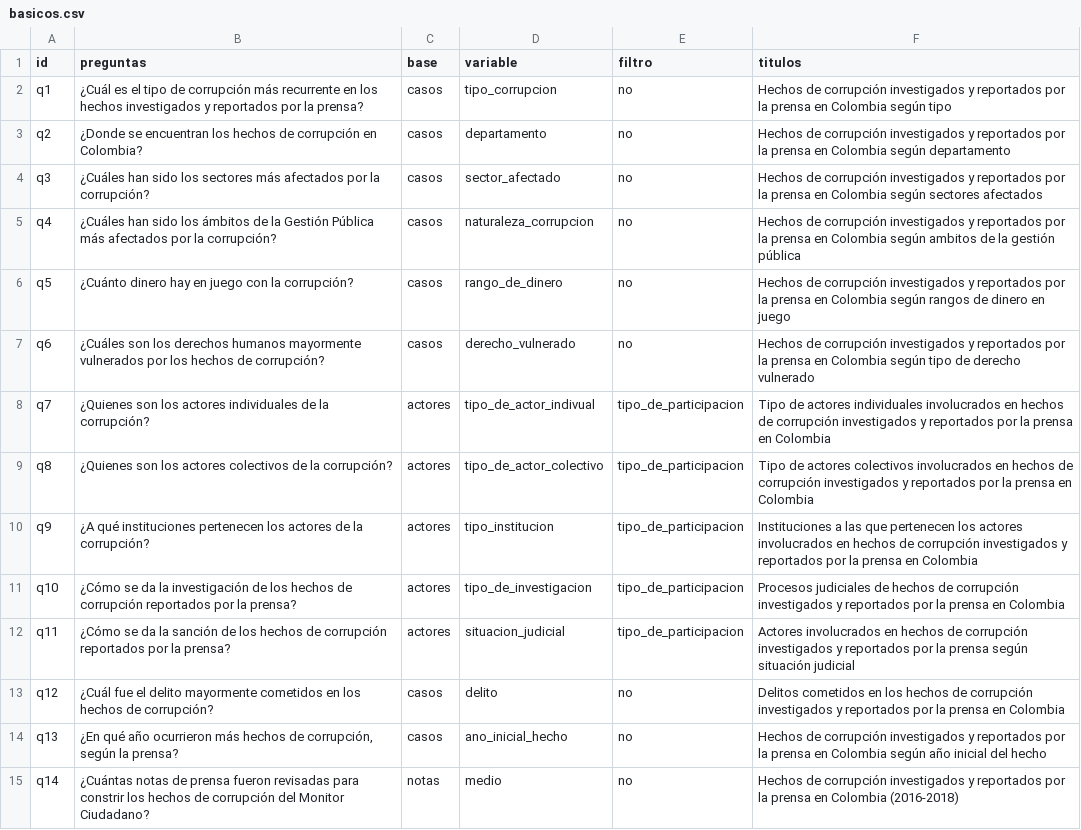
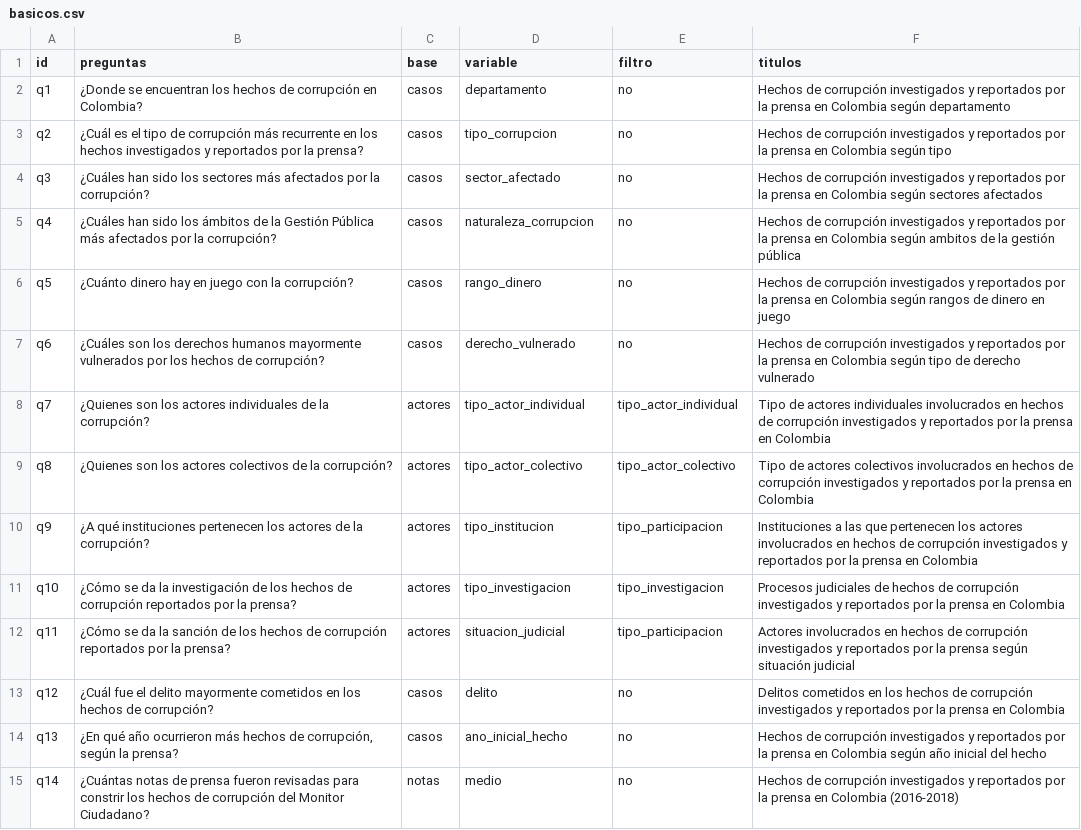
Before and after one commit to datasketch/transparencia-2019, a CSV file: app/data/aux/basicos.csv, drawn as a sheet.

```diff
--- a/app/data/aux/basicos.csv
+++ b/app/data/aux/basicos.csv
@@ -1,13 +1,13 @@
 id,preguntas,base,variable,filtro,titulos
-q1,¿Cuál es el tipo de corrupción más recurrente en los hechos investigados y reportados por la prensa?,casos,tipo_corrupcion,no,Hechos de corrupción investigados y reportados por la prensa en Colombia según tipo
-q2,¿Donde se encuentran los hechos de corrupción en Colombia?,casos,departamento,no,Hechos de corrupción investigados y reportados por la prensa en Colombia según departamento
+q1,¿Donde se encuentran los hechos de corrupción en Colombia?,casos,departamento,no,Hechos de corrupción investigados y reportados por la prensa en Colombia según departamento
+q2,¿Cuál es el tipo de corrupción más recurrente en los hechos investigados y reportados por la prensa?,casos,tipo_corrupcion,no,Hechos de corrupción investigados y reportados por la prensa en Colombia según tipo
 q3,¿Cuáles han sido los sectores más afectados por la corrupción?,casos,sector_afectado,no,Hechos de corrupción investigados y reportados por la prensa en Colombia según sectores afectados
 q4,¿Cuáles han sido los ámbitos de la Gestión Pública más afectados por la corrupción? ,casos,naturaleza_corrupcion,no,Hechos de corrupción investigados y reportados por la prensa en Colombia según ambitos de la gestión pública
-q5,¿Cuánto dinero hay en juego con la corrupción?,casos,rango_de_dinero,no,Hechos de corrupción investigados y reportados por la prensa en Colombia según rangos de dinero en juego
+q5,¿Cuánto dinero hay en juego con la corrupción?,casos,rango_dinero,no,Hechos de corrupción investigados y reportados por la prensa en Colombia según rangos de dinero en juego
 q6,¿Cuáles son los derechos humanos mayormente vulnerados por los hechos de corrupción?,casos,derecho_vulnerado,no,Hechos de corrupción investigados y reportados por la prensa en Colombia según tipo de derecho vulnerado
-q7,¿Quienes son los actores individuales de la corrupción?,actores,tipo_de_actor_indivual,tipo_de_participacion,Tipo de actores individuales involucrados en hechos de corrupción investigados y reportados por la prensa en Colombia
-q8,¿Quienes son los actores colectivos de la corrupción?,actores,tipo_de_actor_colectivo,tipo_de_participacion,Tipo de actores colectivos involucrados en hechos de corrupción investigados y reportados por la prensa en Colombia
-q9,¿A qué instituciones pertenecen los actores de la corrupción? ,actores,tipo_institucion,tipo_de_participacion,Instituciones a las que pertenecen los actores  involucrados en hechos de corrupción investigados y reportados por la prensa en Colombia
-q10,¿Cómo se da la investigación de los hechos de corrupción reportados por la prensa? ,actores,tipo_de_investigacion,tipo_de_participacion,Procesos judiciales de hechos de corrupción investigados y reportados por la prensa en Colombia
-q11,¿Cómo se da la sanción de los hechos de corrupción reportados por la prensa?,actores,situacion_judicial,tipo_de_participacion,Actores involucrados en hechos de corrupción investigados y reportados por la prensa según situación judicial
+q7,¿Quienes son los actores individuales de la corrupción?,actores,tipo_actor_individual,tipo_actor_individual,Tipo de actores individuales involucrados en hechos de corrupción investigados y reportados por la prensa en Colombia
+q8,¿Quienes son los actores colectivos de la corrupción?,actores,tipo_actor_colectivo,tipo_actor_colectivo,Tipo de actores colectivos involucrados en hechos de corrupción investigados y reportados por la prensa en Colombia
+q9,¿A qué instituciones pertenecen los actores de la corrupción? ,actores,tipo_institucion,tipo_participacion,Instituciones a las que pertenecen los actores  involucrados en hechos de corrupción investigados y reportados por la prensa en Colombia
+q10,¿Cómo se da la investigación de los hechos de corrupción reportados por la prensa? ,actores,tipo_investigacion,tipo_investigacion,Procesos judiciales de hechos de corrupción investigados y reportados por la prensa en Colombia
+q11,¿Cómo se da la sanción de los hechos de corrupción reportados por la prensa?,actores,situacion_judicial,tipo_participacion,Actores involucrados en hechos de corrupción investigados y reportados por la prensa según situación judicial
 q12,¿Cuál fue el delito mayormente cometidos en los hechos de corrupción?,casos,delito,no,Delitos cometidos en los hechos de corrupción investigados y reportados por la prensa en Colombia
```
Also changed, not shown: app/data/clean/casos_all_dic.csv, 13 other files.
